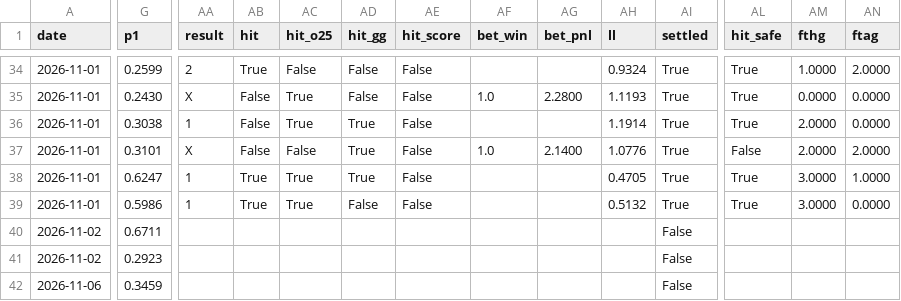
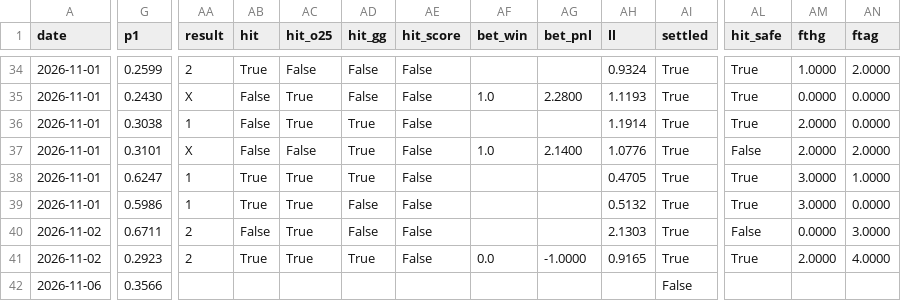
Before and after one commit to BITNBIT/Pronostic-python, a CSV file: output/history.csv, drawn as a sheet; only a part is shown, gaps mark what is left out; the diff covers the shown part only; the diff names each change by its address in the sheet, - before the commit and + after, or states it on an @@ line.

```diff
--- a/output/history.csv
+++ b/output/history.csv
-AA40:AA41 (result): (empty)
+AA40:AA41 (result): 2
-AB40 (hit): (empty)
+AB40 (hit): False
-AC40:AC41 (hit_o25): (empty)
+AC40:AC41 (hit_o25): True
-AD40 (hit_gg): (empty)
+AD40 (hit_gg): False
-AE40:AE41 (hit_score): (empty)
+AE40:AE41 (hit_score): False
-AH40 (ll): (empty)
+AH40 (ll): 2.1303
-AI40:AI41 (settled): False
+AI40:AI41 (settled): True
-AL40 (hit_safe): (empty)
+AL40 (hit_safe): False
-AM40 (fthg): (empty)
+AM40 (fthg): 0.0000
-AN40 (ftag): (empty)
+AN40 (ftag): 3.0000
-AB41 (hit): (empty)
+AB41 (hit): True
-AD41 (hit_gg): (empty)
+AD41 (hit_gg): True
-AF41 (bet_win): (empty)
+AF41 (bet_win): 0.0
-AG41 (bet_pnl): (empty)
+AG41 (bet_pnl): -1.0000
-AH41 (ll): (empty)
+AH41 (ll): 0.9165
-AL41 (hit_safe): (empty)
+AL41 (hit_safe): True
-AM41 (fthg): (empty)
+AM41 (fthg): 2.0000
-AN41 (ftag): (empty)
+AN41 (ftag): 4.0000
-G42 (p1): 0.3459
+G42 (p1): 0.3566
```
Also changed, not shown: 168 edited cells elsewhere in this file, output/latest.csv, 4 other files.
